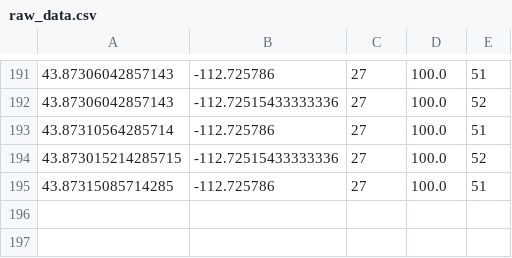
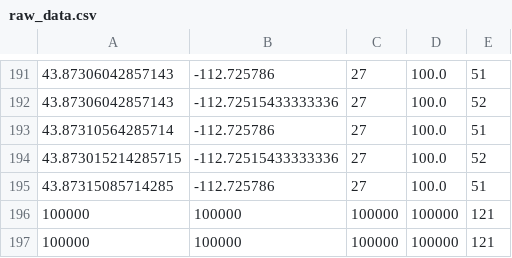
Before and after one commit to ebnerl1/usma_swarm, a CSV file: usma_files/serverSide/raw_data.csv, drawn as a sheet; only a part is shown, gaps mark what is left out; the diff names each change by its address in the sheet, - before the commit and + after, or states it on an @@ line.

```diff
--- a/usma_files/serverSide/raw_data.csv
+++ b/usma_files/serverSide/raw_data.csv
+row 196: 100000 | 100000 | 100000 | 100000 | 121
+row 197: 100000 | 100000 | 100000 | 100000 | 121
```
Also changed, not shown: 3 other files.
